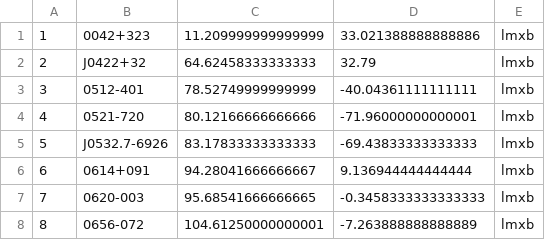
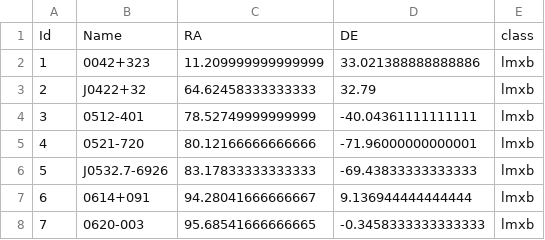
Before and after one commit to Tech-Meet-Solutions/ISRO_AstroSat_9th_InterIIT_Tech_Meet, a CSV file: ISRO Problem Resource Files/summaryA.csv, drawn as a sheet; only a part is shown; the shorter side is filled out with more unchanged rows; the diff names each change by its address in the sheet, - before the commit and + after, or states it on an @@ line.

```diff
--- a/ISRO Problem Resource Files/summaryA.csv
+++ b/ISRO Problem Resource Files/summaryA.csv
+row 1: Id | Name | RA | DE | class
```
Also changed, not shown: 6 other files.
